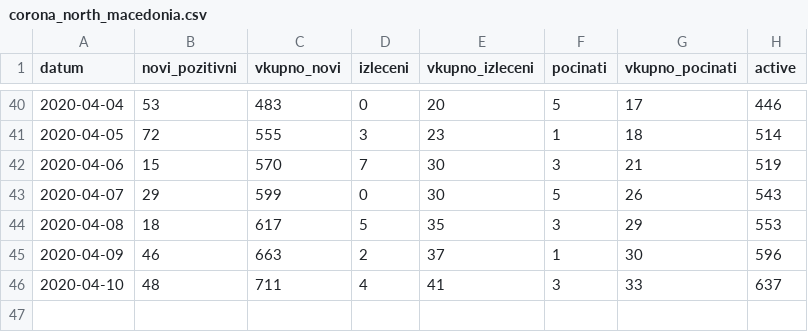
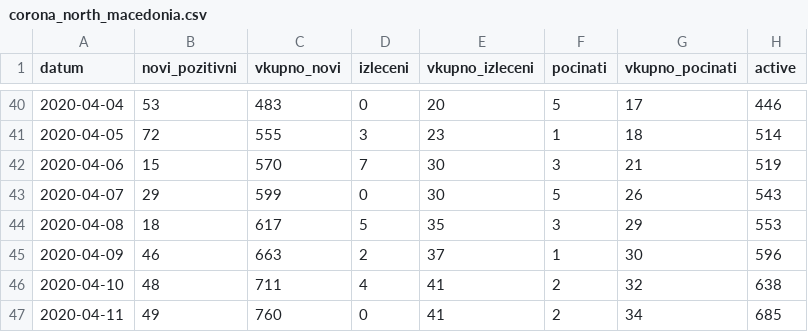
Before and after one commit to Sinisha12/ML_DL, a CSV file: corona/corona_north_macedonia.csv, drawn as a sheet; only a part is shown, gaps mark what is left out.

```diff
--- a/corona/corona_north_macedonia.csv
+++ b/corona/corona_north_macedonia.csv
@@ -45,2 +45,3 @@ datum,novi_pozitivni,vkupno_novi,izleceni,vkupno_izleceni,pocinati,vkupno_pocina
 2020-04-09,46,663,2,37,1,30,596
-2020-04-10,48,711,4,41,3,33,637
+2020-04-10,48,711,4,41,2,32,638
+2020-04-11,49,760,0,41,2,34,685
```
Also changed, not shown: 3 other files.
